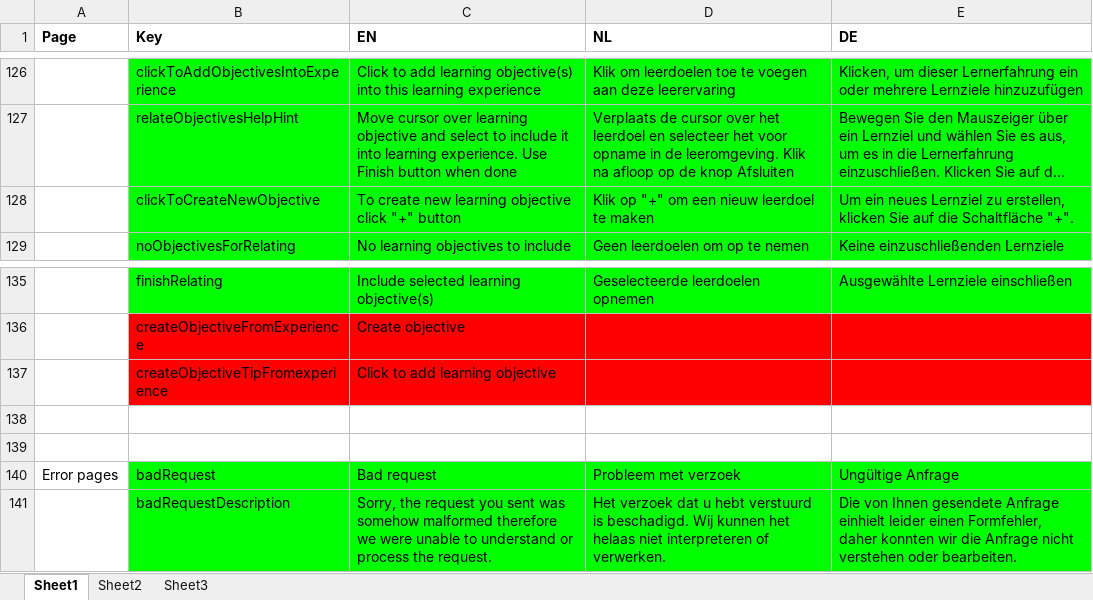
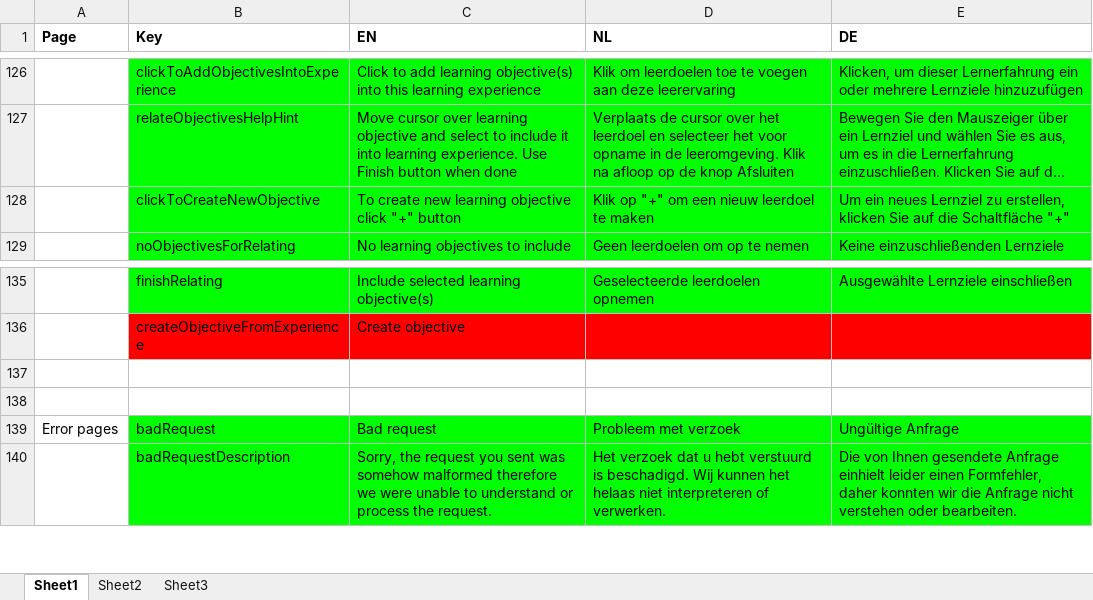
Before and after one commit to jaw4ik/assessment, an Excel workbook: sources/easygenerator.Web/App/localization/resources.xlsx, sheet Sheet1, drawn as a sheet; only a part is shown, gaps mark what is left out; long unchanged cells end in …; values as stored, in another font and other column widths than the file's, no borders; the diff names each change by its address in the sheet, - before the commit and + after, or states it on an @@ line.

Commit message:
Update Resource
Former-commit-id: 9215f834a973a7c341d584172db2dd9b7aa9f89e

```diff
--- a/sources/easygenerator.Web/App/localization/resources.xlsx (sheet Sheet1)
+++ b/sources/easygenerator.Web/App/localization/resources.xlsx (sheet Sheet1)
-E128 (DE): …die Schaltfläche "+".
+E128 (DE): …die Schaltfläche "+"
-row 137:  | createObjectiveTipFromexperience | Click to add learning objective
```
Also changed, not shown: 1 other file.
